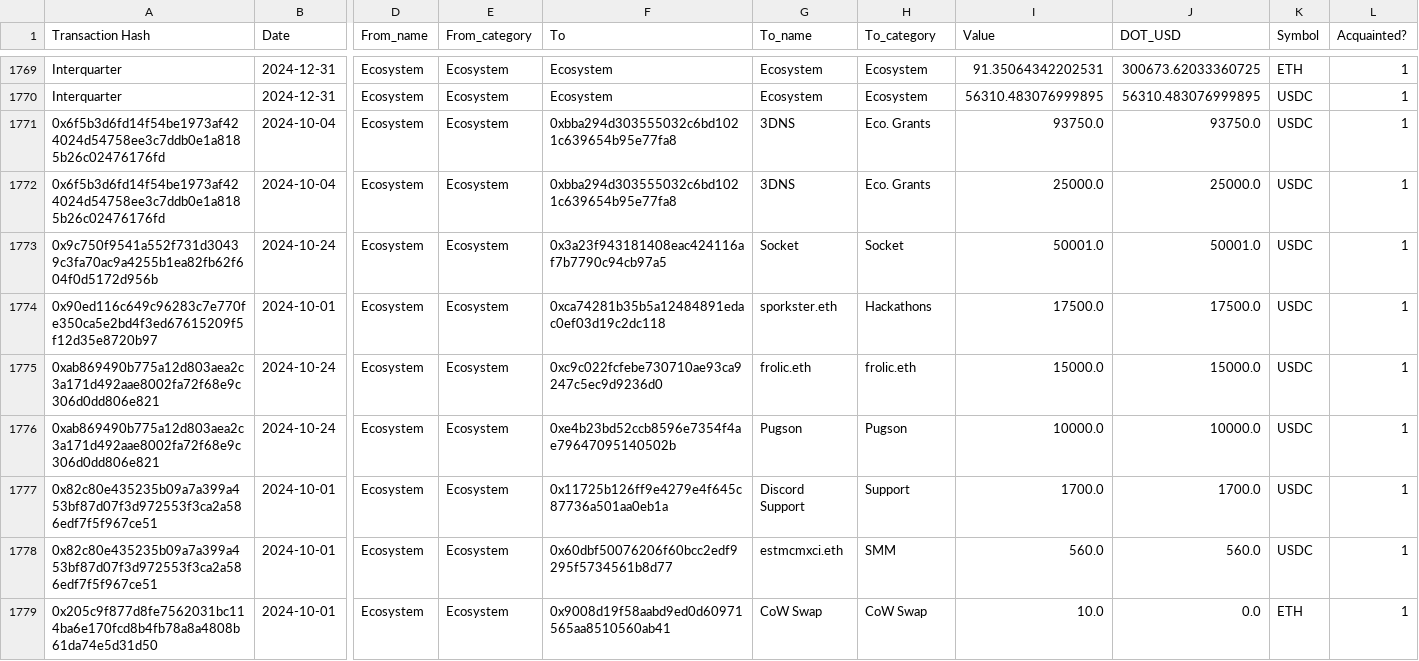
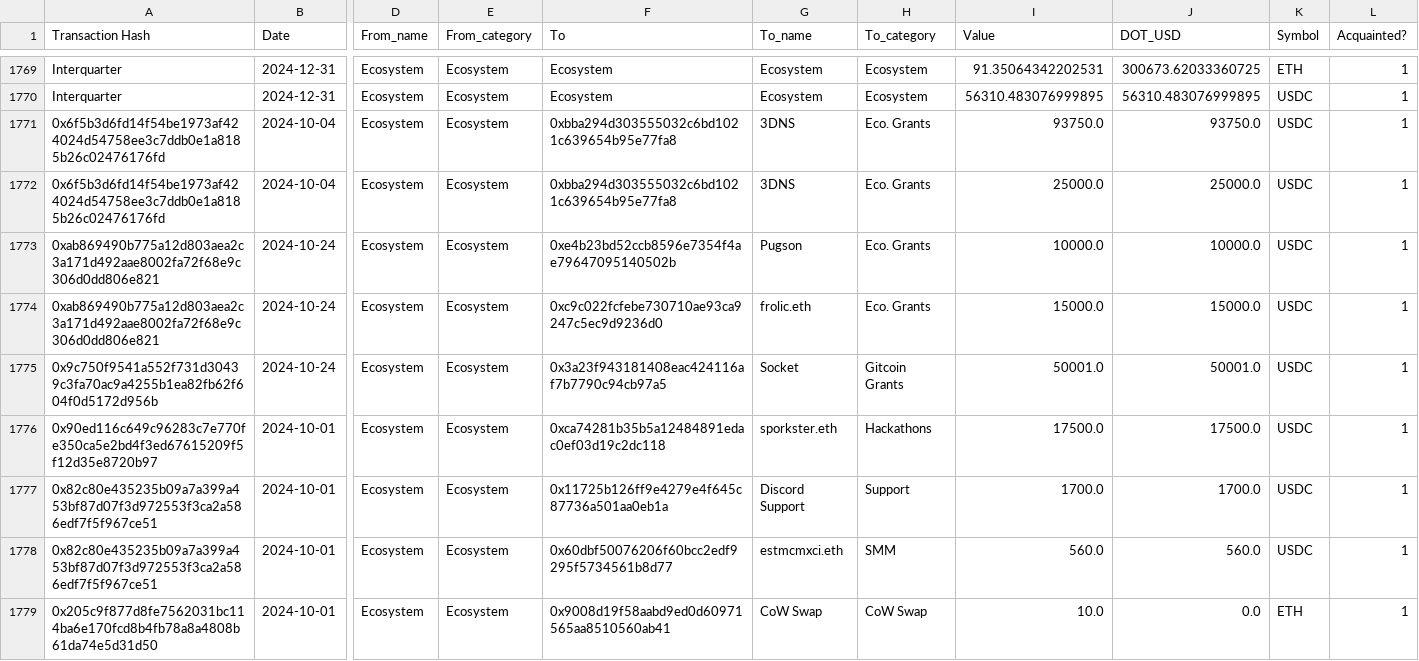
Before and after one commit to danchousz/ens_open_ledger, a CSV file: frontend/data/ledger.csv, drawn as a sheet; only a part is shown, gaps mark what is left out; removed rows and columns are numbered as before the commit, all else as after; rows hold the shown columns only; the diff names each change by its address in the sheet, - before the commit and + after, or states it on an @@ line.

```diff
--- a/frontend/data/ledger.csv
+++ b/frontend/data/ledger.csv
+row 1773: 0xab869490b775a12d803aea2c3a171d492aae8002fa72f68e9c306d0dd806e821 | 2024-10-24 | Ecosystem | Ecosystem | 0xe4b23bd52ccb8596e7354f4ae79647095140502b | Pugson | Eco. Grants | 10000.0 | 10000.0 | USDC | 1
+row 1774: 0xab869490b775a12d803aea2c3a171d492aae8002fa72f68e9c306d0dd806e821 | 2024-10-24 | Ecosystem | Ecosystem | 0xc9c022fcfebe730710ae93ca9247c5ec9d9236d0 | frolic.eth | Eco. Grants | 15000.0 | 15000.0 | USDC | 1
-H1775 (To_category): Socket
+H1775 (To_category): Gitcoin Grants
-row 1775: 0xab869490b775a12d803aea2c3a171d492aae8002fa72f68e9c306d0dd806e821 | 2024-10-24 | Ecosystem | Ecosystem | 0xc9c022fcfebe730710ae93ca9247c5ec9d9236d0 | frolic.eth | frolic.eth | 15000.0 | 15000.0 | USDC | 1
-row 1776: 0xab869490b775a12d803aea2c3a171d492aae8002fa72f68e9c306d0dd806e821 | 2024-10-24 | Ecosystem | Ecosystem | 0xe4b23bd52ccb8596e7354f4ae79647095140502b | Pugson | Pugson | 10000.0 | 10000.0 | USDC | 1
```
Also changed, not shown: frontend/data/ledger_year.csv, frontend/data/unknown_contractors.csv, 4 other files.
